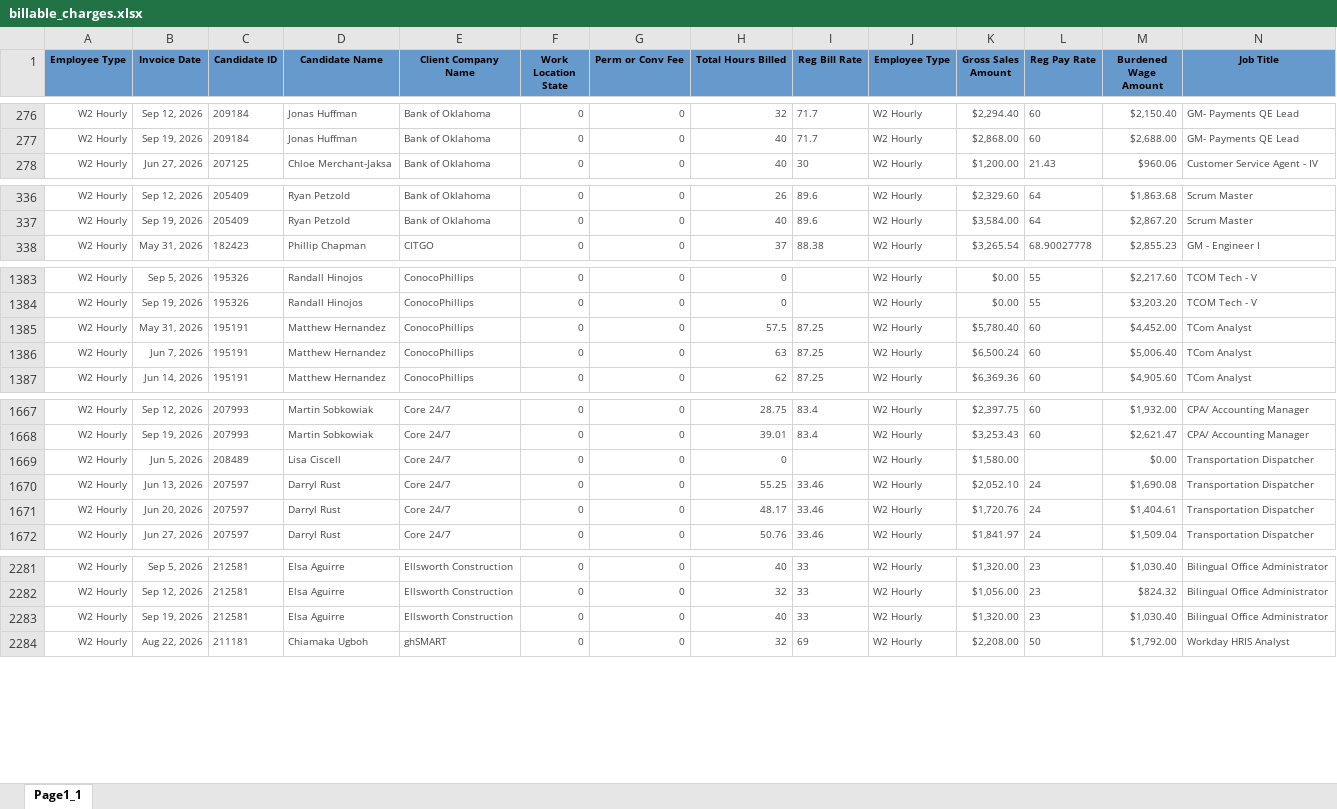
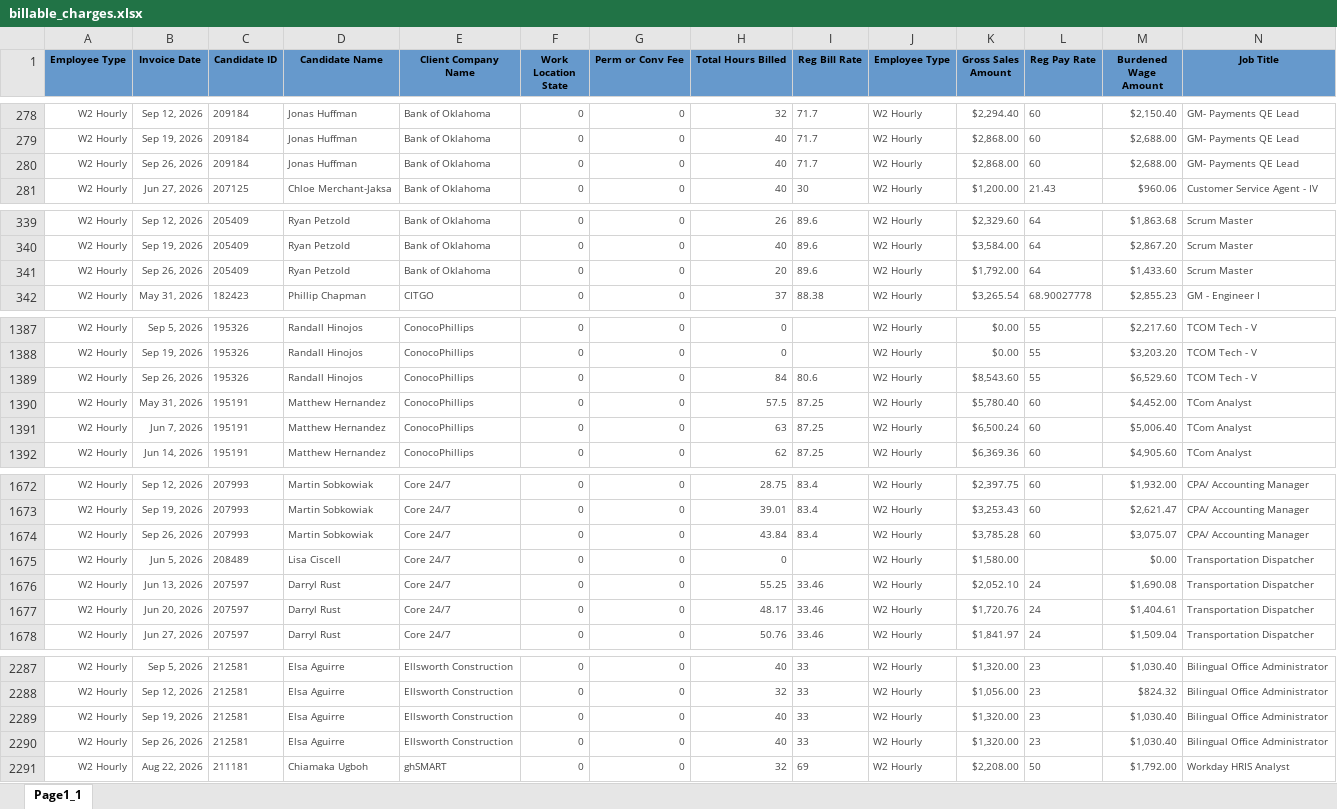
Before and after one commit to Pwilson37OTS/oaktree-invoice-reconciler, an Excel workbook: data/billable_charges.xlsx, sheet Page1_1, drawn as a sheet; only a part is shown, gaps mark what is left out; values as stored, in another font and other column widths than the file's, no borders; rows hold the shown columns only; the diff covers the shown part only; the diff names each change by its address in the sheet, - before the commit and + after, or states it on an @@ line.

```diff
--- a/data/billable_charges.xlsx (sheet Page1_1)
+++ b/data/billable_charges.xlsx (sheet Page1_1)
+row 280: W2 Hourly | Sep 26, 2026 | 209184 | Jonas Huffman | Bank of Oklahoma | 0 | 0 | 40 | 71.7 | W2 Hourly | $2,868.00 | 60 | $2,688.00 | GM- Payments QE Lead
+row 341: W2 Hourly | Sep 26, 2026 | 205409 | Ryan Petzold | Bank of Oklahoma | 0 | 0 | 20 | 89.6 | W2 Hourly | $1,792.00 | 64 | $1,433.60 | Scrum Master
+row 1389: W2 Hourly | Sep 26, 2026 | 195326 | Randall Hinojos | ConocoPhillips | 0 | 0 | 84 | 80.6 | W2 Hourly | $8,543.60 | 55 | $6,529.60 | TCOM Tech - V
+row 1674: W2 Hourly | Sep 26, 2026 | 207993 | Martin Sobkowiak | Core 24/7 | 0 | 0 | 43.84 | 83.4 | W2 Hourly | $3,785.28 | 60 | $3,075.07 | CPA/ Accounting Manager
+row 2290: W2 Hourly | Sep 26, 2026 | 212581 | Elsa Aguirre | Ellsworth Construction | 0 | 0 | 40 | 33 | W2 Hourly | $1,320.00 | 23 | $1,030.40 | Bilingual Office Administrator
```
Also changed, not shown: 23 added rows, 4 moved rows and 12 edited cells elsewhere in this sheet, data/audit_rev_cts.xlsx, data/audit_rev_ots.xlsx, 1 other file.
